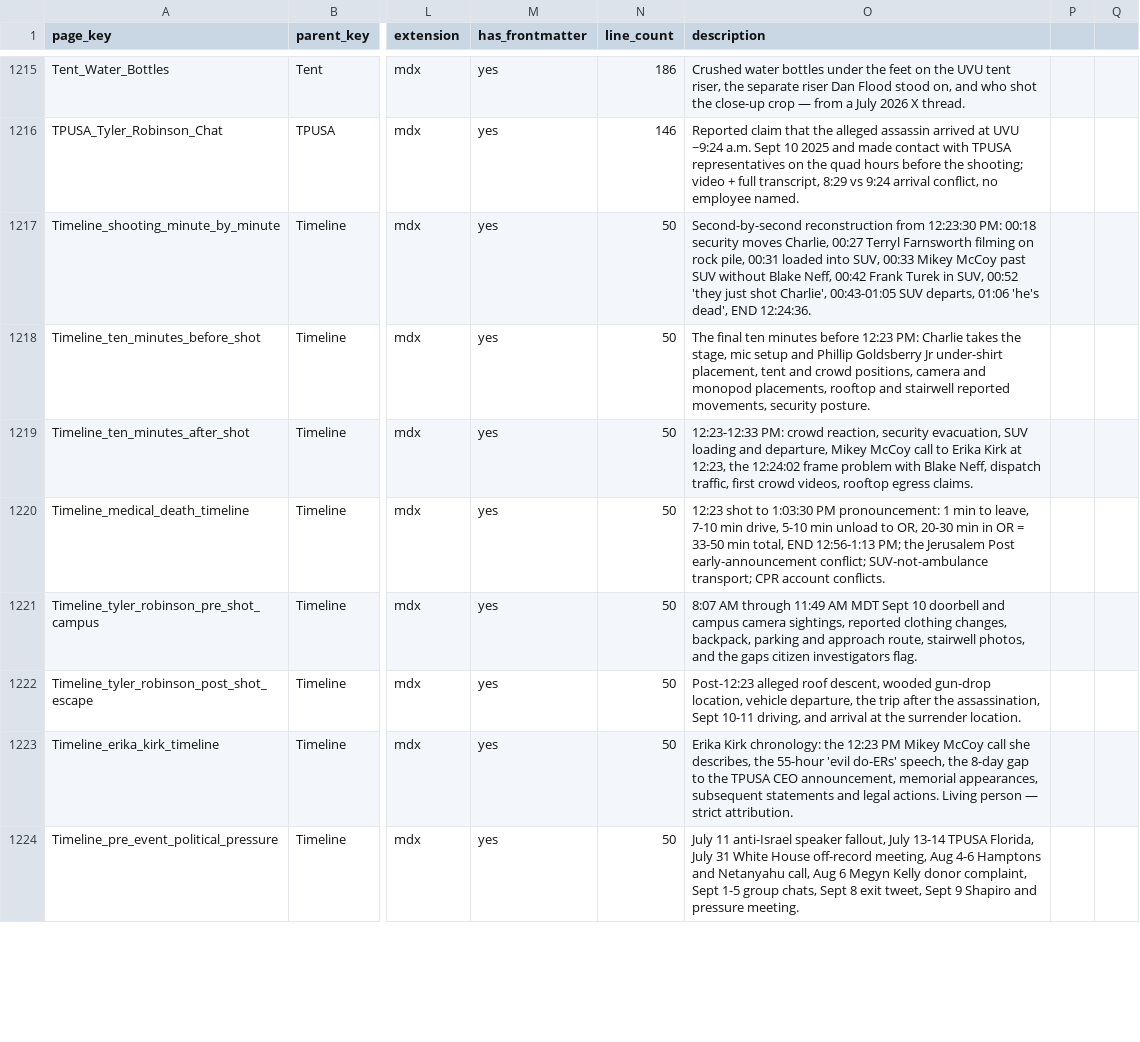
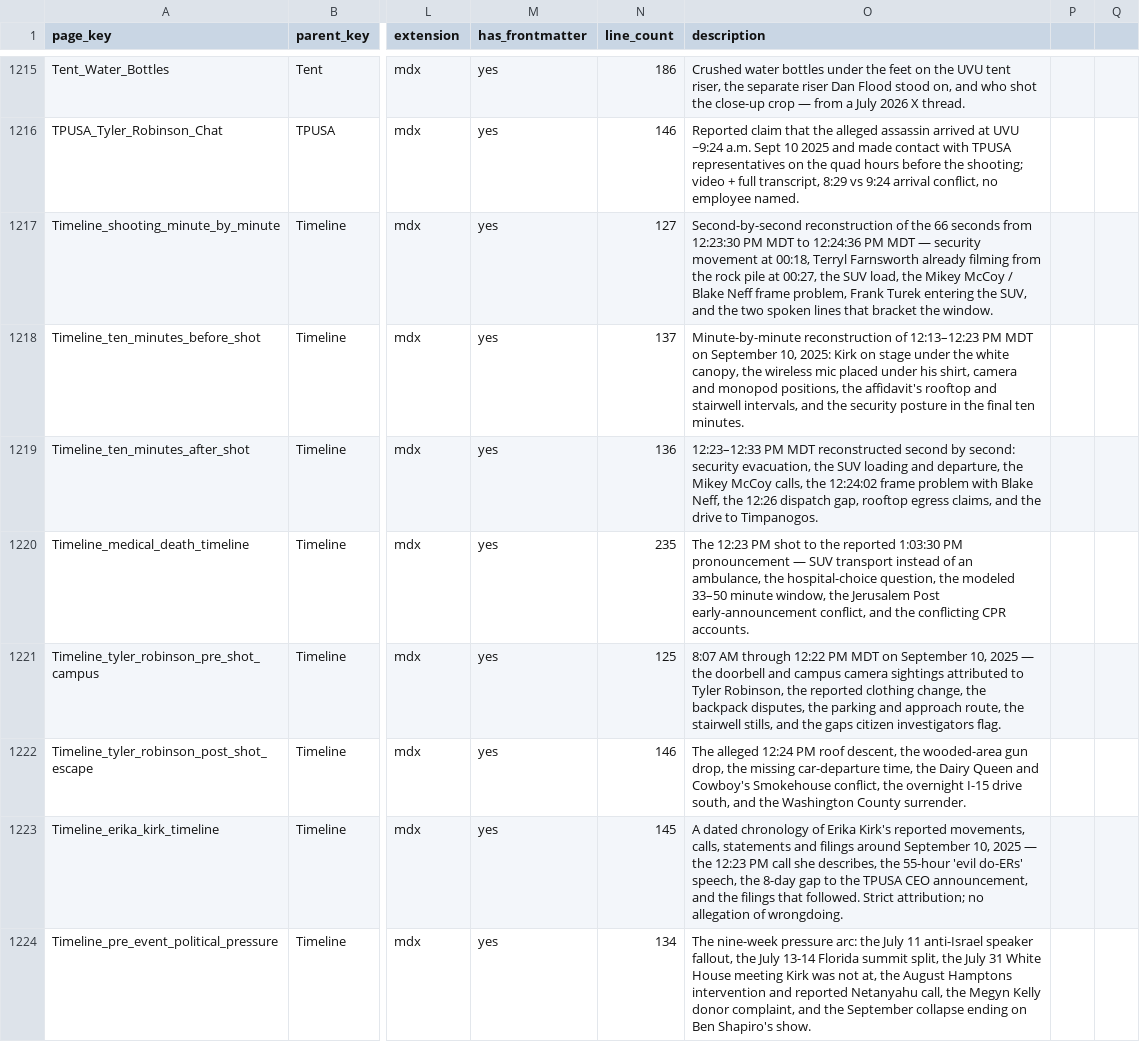
Before and after one commit to ACT3ai/charlie-kirk, a CSV file: pages.csv, drawn as a sheet; only a part is shown, gaps mark what is left out; the diff covers the shown part only; the diff names each change by its address in the sheet, - before the commit and + after, or states it on an @@ line.

```diff
--- a/pages.csv
+++ b/pages.csv
-N1217 (line_count): 50
+N1217 (line_count): 127
-O1217 (description): Second-by-second reconstruction from 12:23:30 PM: 00:18 security moves Charlie, 00:27 Terryl Farnsworth filming on rock pile, 00:31 loaded into SUV, 00:33 Mikey McCoy past SUV without Blake Neff, 00:42 Frank Turek in SUV, 00:52 'they just shot Charlie', 00:43-01:05 SUV departs, 01:06 'he's dead', END 12:24:36.
+O1217 (description): Second-by-second reconstruction of the 66 seconds from 12:23:30 PM MDT to 12:24:36 PM MDT — security movement at 00:18, Terryl Farnsworth already filming from the rock pile at 00:27, the SUV load, the Mikey McCoy / Blake Neff frame problem, Frank Turek entering the SUV, and the two spoken lines that bracket the window.
-N1218 (line_count): 50
+N1218 (line_count): 137
-O1218 (description): The final ten minutes before 12:23 PM: Charlie takes the stage, mic setup and Phillip Goldsberry Jr under-shirt placement, tent and crowd positions, camera and monopod placements, rooftop and stairwell reported movements, security posture.
+O1218 (description): Minute-by-minute reconstruction of 12:13–12:23 PM MDT on September 10, 2025: Kirk on stage under the white canopy, the wireless mic placed under his shirt, camera and monopod positions, the affidavit's rooftop and stairwell intervals, and the security posture in the final ten minutes.
-N1219 (line_count): 50
+N1219 (line_count): 136
-O1219 (description): 12:23-12:33 PM: crowd reaction, security evacuation, SUV loading and departure, Mikey McCoy call to Erika Kirk at 12:23, the 12:24:02 frame problem with Blake Neff, dispatch traffic, first crowd videos, rooftop egress claims.
+O1219 (description): 12:23–12:33 PM MDT reconstructed second by second: security evacuation, the SUV loading and departure, the Mikey McCoy calls, the 12:24:02 frame problem with Blake Neff, the 12:26 dispatch gap, rooftop egress claims, and the drive to Timpanogos.
-N1220 (line_count): 50
+N1220 (line_count): 235
-O1220 (description): 12:23 shot to 1:03:30 PM pronouncement: 1 min to leave, 7-10 min drive, 5-10 min unload to OR, 20-30 min in OR = 33-50 min total, END 12:56-1:13 PM; the Jerusalem Post early-announcement conflict; SUV-not-ambulance transport; CPR account conflicts.
+O1220 (description): The 12:23 PM shot to the reported 1:03:30 PM pronouncement — SUV transport instead of an ambulance, the hospital-choice question, the modeled 33–50 minute window, the Jerusalem Post early-announcement conflict, and the conflicting CPR accounts.
-N1221 (line_count): 50
+N1221 (line_count): 125
-O1221 (description): …AM through 11:49 AM MDT Sept 10 doorbell and campus camera sightings, reported clothing changes, backpack, parking and approach route, stairwell photos, and the…
+O1221 (description): …AM through 12:22 PM MDT on September 10, 2025 — the doorbell and campus camera sightings attributed to Tyler Robinson, the reported clothing change, the backpack disputes, the parking and approach route, the stairwell stills, and the…
-N1222 (line_count): 50
+N1222 (line_count): 146
-O1222 (description): Post-12:23 alleged roof descent, wooded gun-drop location, vehicle departure, the trip after the assassination, Sept 10-11 driving, and arrival at the surrender location.
+O1222 (description): The alleged 12:24 PM roof descent, the wooded-area gun drop, the missing car-departure time, the Dairy Queen and Cowboy's Smokehouse conflict, the overnight I-15 drive south, and the Washington County surrender.
-N1223 (line_count): 50
+N1223 (line_count): 145
-O1223 (description): Erika Kirk chronology: the 12:23 PM Mikey McCoy call she describes, the 55-hour 'evil do-ERs' speech, the 8-day gap to the TPUSA CEO announcement, memorial appearances, subsequent statements and legal actions. Living person — strict attribution.
+O1223 (description): A dated chronology of Erika Kirk's reported movements, calls, statements and filings around September 10, 2025 — the 12:23 PM call she describes, the 55-hour 'evil do-ERs' speech, the 8-day gap to the TPUSA CEO announcement, and the filings that followed. Strict attribution; no allegation of wrongdoing.
-N1224 (line_count): 50
+N1224 (line_count): 134
-O1224 (description): July 11 anti-Israel speaker fallout, July 13-14 TPUSA Florida, July 31 White House off-record meeting, Aug 4-6 Hamptons and Netanyahu call, Aug 6 Megyn Kelly donor complaint, Sept 1-5 group chats, Sept 8 exit tweet, Sept 9 Shapiro and pressure meeting.
+O1224 (description): The nine-week pressure arc: the July 11 anti-Israel speaker fallout, the July 13-14 Florida summit split, the July 31 White House meeting Kirk was not at, the August Hamptons intervention and reported Netanyahu call, the Megyn Kelly donor complaint, and the September collapse ending on Ben Shapiro's show.
```
Also changed, not shown: 110 edited cells elsewhere in this file, 16 other files.
